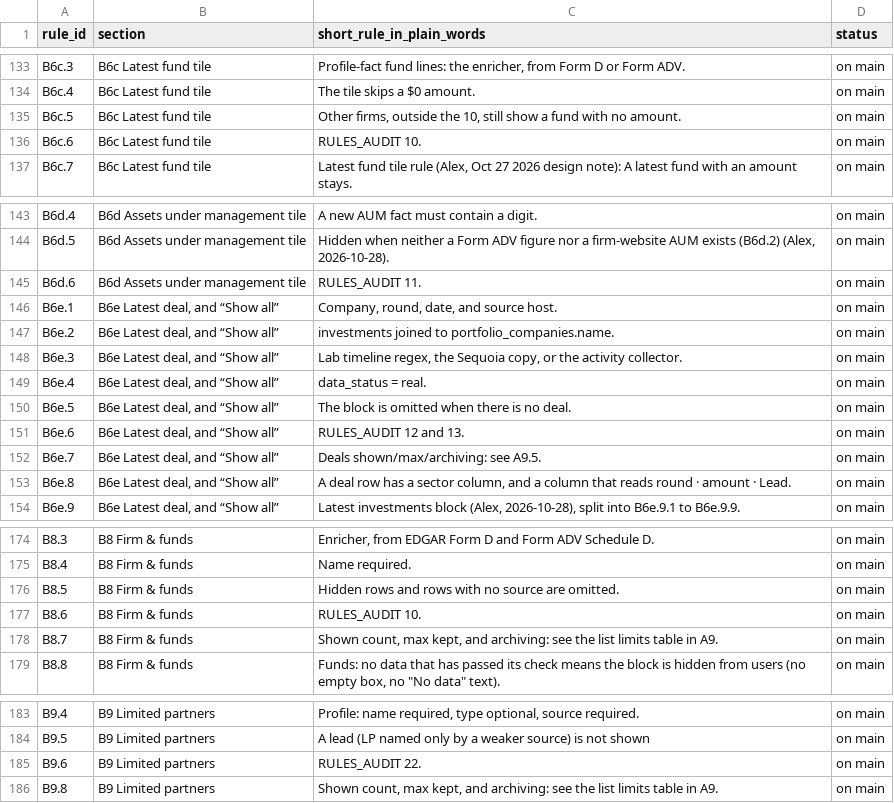
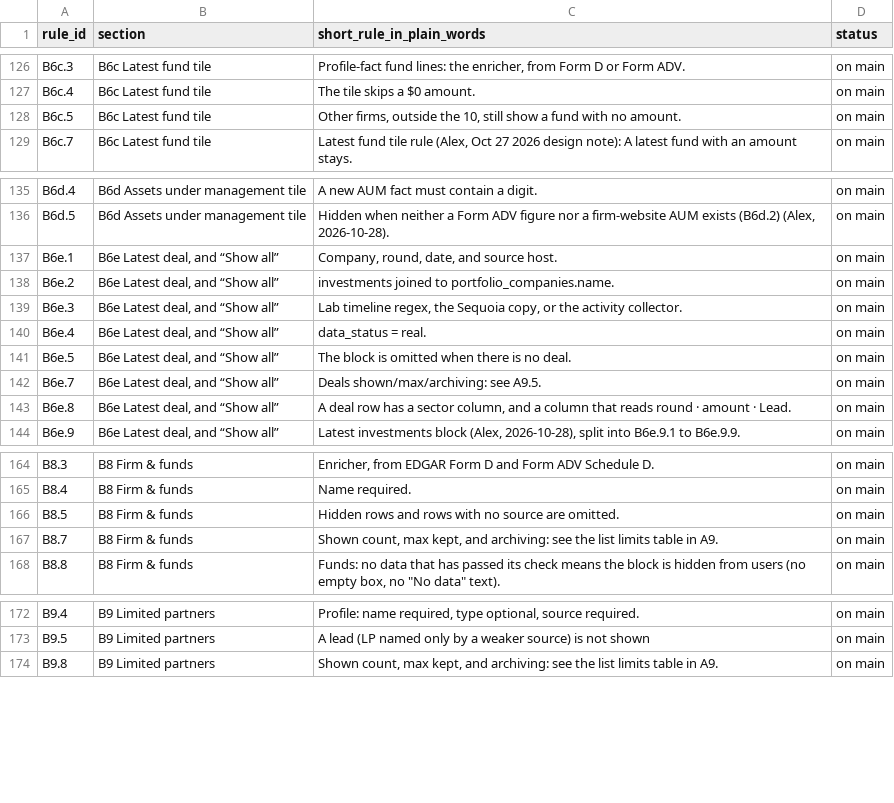
Before and after one commit to mindgame77/regrettamine, a CSV file: docs/rules_index.csv, drawn as a sheet; only a part is shown, gaps mark what is left out; the diff covers the shown part only.

Commit message:
Remove RULES_AUDIT pointer notes; item .6 no longer means known problems (Alex, 2026-10-28)

```diff
--- a/docs/rules_index.csv
+++ b/docs/rules_index.csv
@@ -135,3 +128,2 @@ B6c.4,B6c Latest fund tile,The tile skips a $0 amount.,on main
 B6c.5,B6c Latest fund tile,"Other firms, outside the 10, still show a fund with no amount.",on main
-B6c.6,B6c Latest fund tile,RULES_AUDIT 10.,on main
 B6c.7,B6c Latest fund tile,"Latest fund tile rule (Alex, Oct 27 2026 design note): A latest fund with an amount stays.",on main
@@ -144,3 +136,2 @@ B6d.4,B6d Assets under management tile,A new AUM fact must contain a digit.,on m
 B6d.5,B6d Assets under management tile,"Hidden when neither a Form ADV figure nor a firm-website AUM exists (B6d.2) (Alex, 2026-10-28).","on main"
-B6d.6,B6d Assets under management tile,RULES_AUDIT 11.,on main
 B6e.1,"B6e Latest deal, and “Show all”","Company, round, date, and source host.",on main
@@ -150,3 +141,2 @@ B6e.4,"B6e Latest deal, and “Show all”",data_status = real.,on main
 B6e.5,"B6e Latest deal, and “Show all”",The block is omitted when there is no deal.,on main
-B6e.6,"B6e Latest deal, and “Show all”",RULES_AUDIT 12 and 13.,on main
 B6e.7,"B6e Latest deal, and “Show all”",Deals shown/max/archiving: see A9.5.,on main
@@ -176,3 +166,2 @@ B8.4,B8 Firm & funds,Name required.,on main
 B8.5,B8 Firm & funds,Hidden rows and rows with no source are omitted.,on main
-B8.6,B8 Firm & funds,RULES_AUDIT 10.,on main
 B8.7,B8 Firm & funds,"Shown count, max kept, and archiving: see the list limits table in A9.",on main
@@ -184,3 +173,2 @@ B9.4,B9 Limited partners,"Profile: name required, type optional, source required
 B9.5,B9 Limited partners,A lead (LP named only by a weaker source) is not shown,on main
-B9.6,B9 Limited partners,RULES_AUDIT 22.,on main
 B9.8,B9 Limited partners,"Shown count, max kept, and archiving: see the list limits table in A9.",on main
```
Also changed, not shown: 23 removed rows and 12 edited cells elsewhere in this file, 1 other file.
